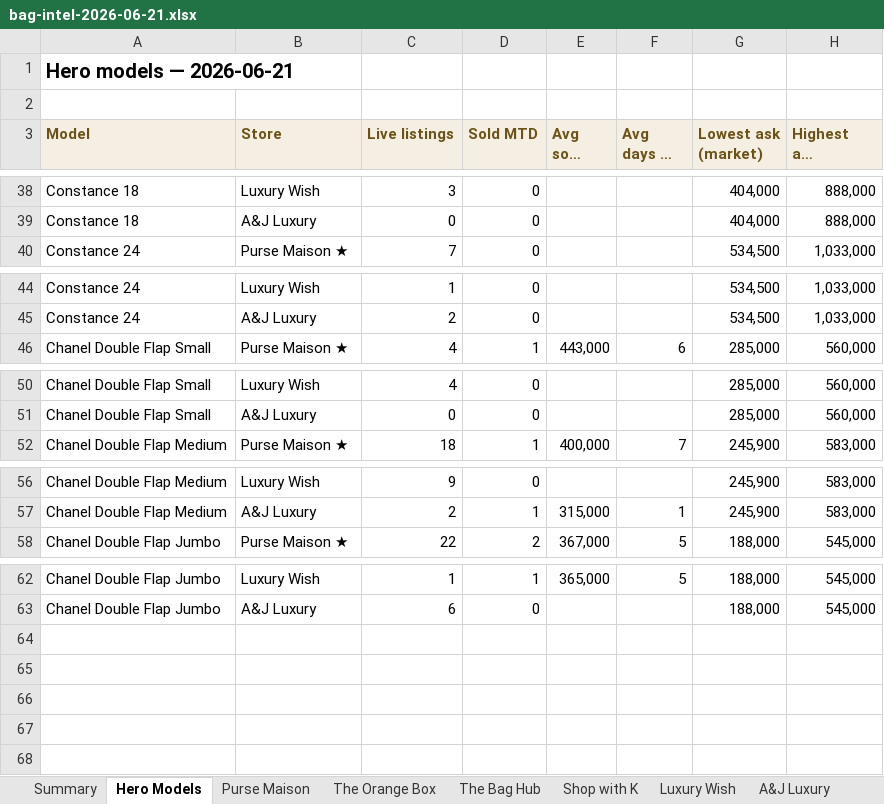
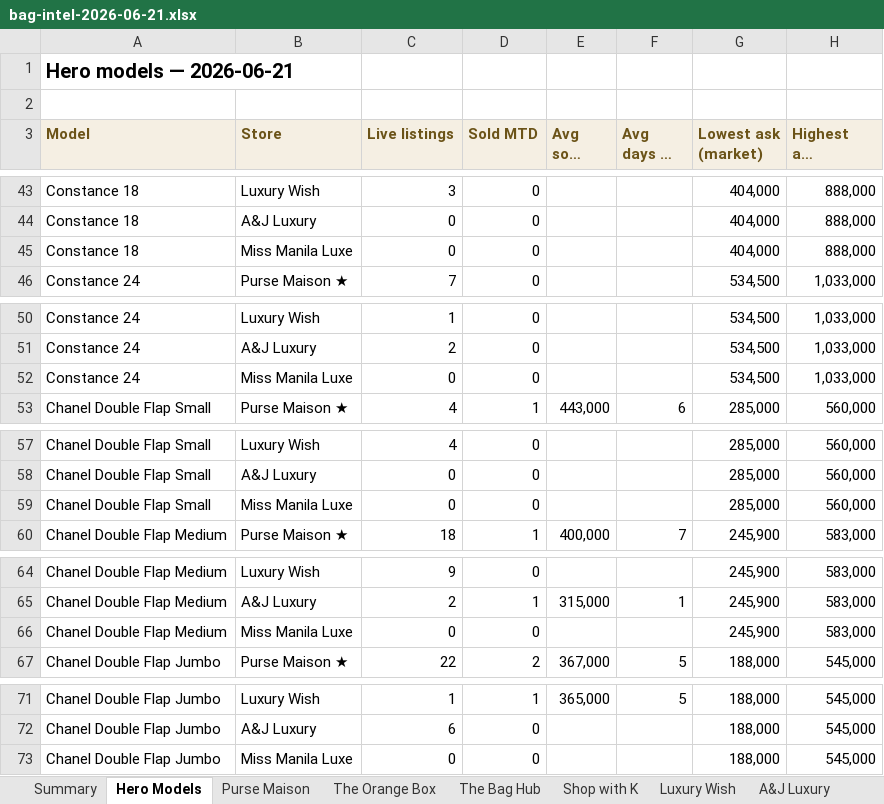
Before and after one commit to rbbincal-cpu/bag-intel, an Excel workbook: exports/bag-intel-2026-06-21.xlsx, sheet Hero Models, drawn as a sheet; only a part is shown, gaps mark what is left out; long unchanged cells end in …; values as stored, in another font and other column widths than the file's, no borders; the diff covers the shown part only; the diff names each change by its address in the sheet, - before the commit and + after, or states it on an @@ line.

```diff
--- a/exports/bag-intel-2026-06-21.xlsx (sheet Hero Models)
+++ b/exports/bag-intel-2026-06-21.xlsx (sheet Hero Models)
+row 45: Constance 18 | Miss Manila Luxe | 0 | 0 |  |  | 404,000 | 888,000
+row 52: Constance 24 | Miss Manila Luxe | 0 | 0 |  |  | 534,500 | 1,033,000
+row 59: Chanel Double Flap Small | Miss Manila Luxe | 0 | 0 |  |  | 285,000 | 560,000
+row 66: Chanel Double Flap Medium | Miss Manila Luxe | 0 | 0 |  |  | 245,900 | 583,000
+row 73: Chanel Double Flap Jumbo | Miss Manila Luxe | 0 | 0 |  |  | 188,000 | 545,000
```
Also changed, not shown: 5 added rows elsewhere in this sheet, sheet Summary, sheet Purse Maison, other sheet tabs, 2 other files.
